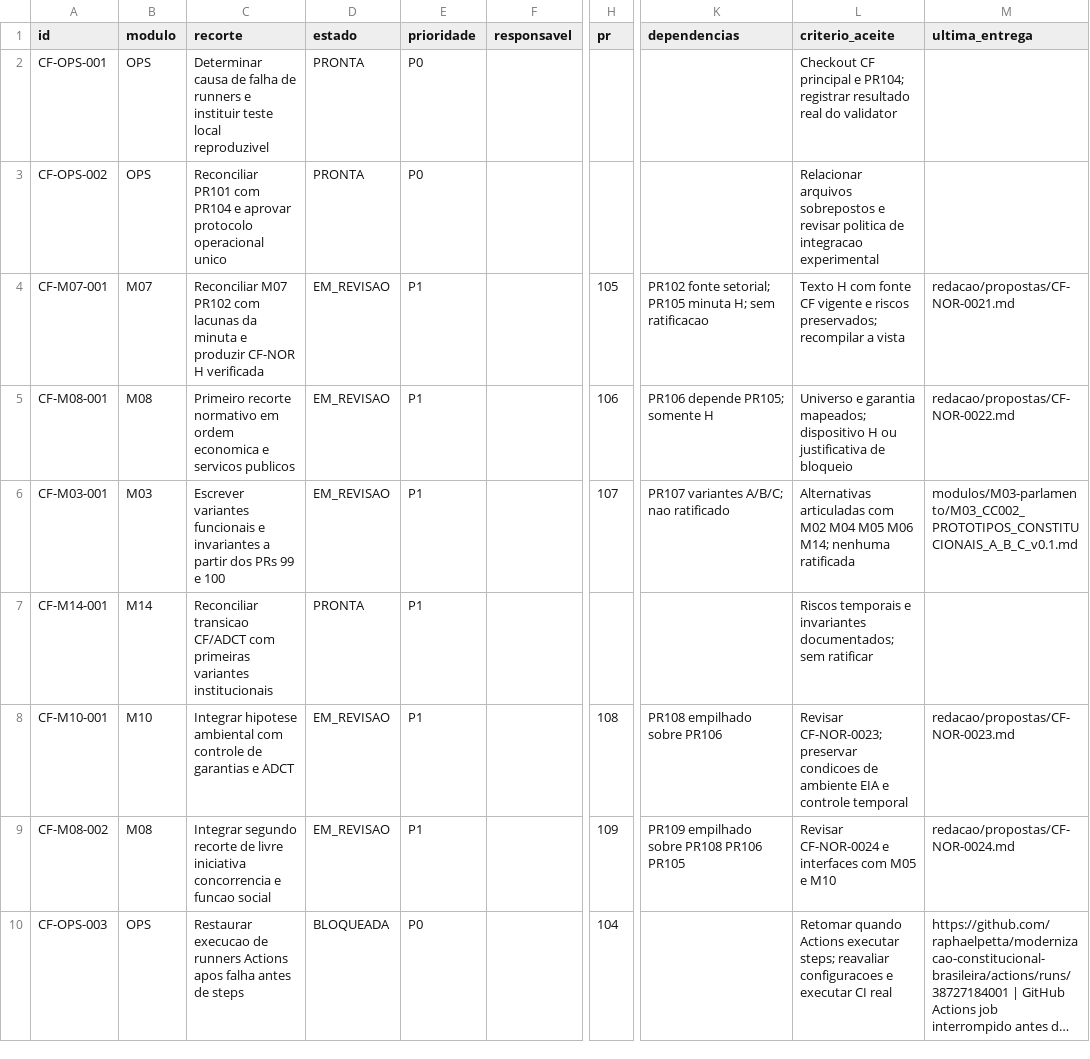
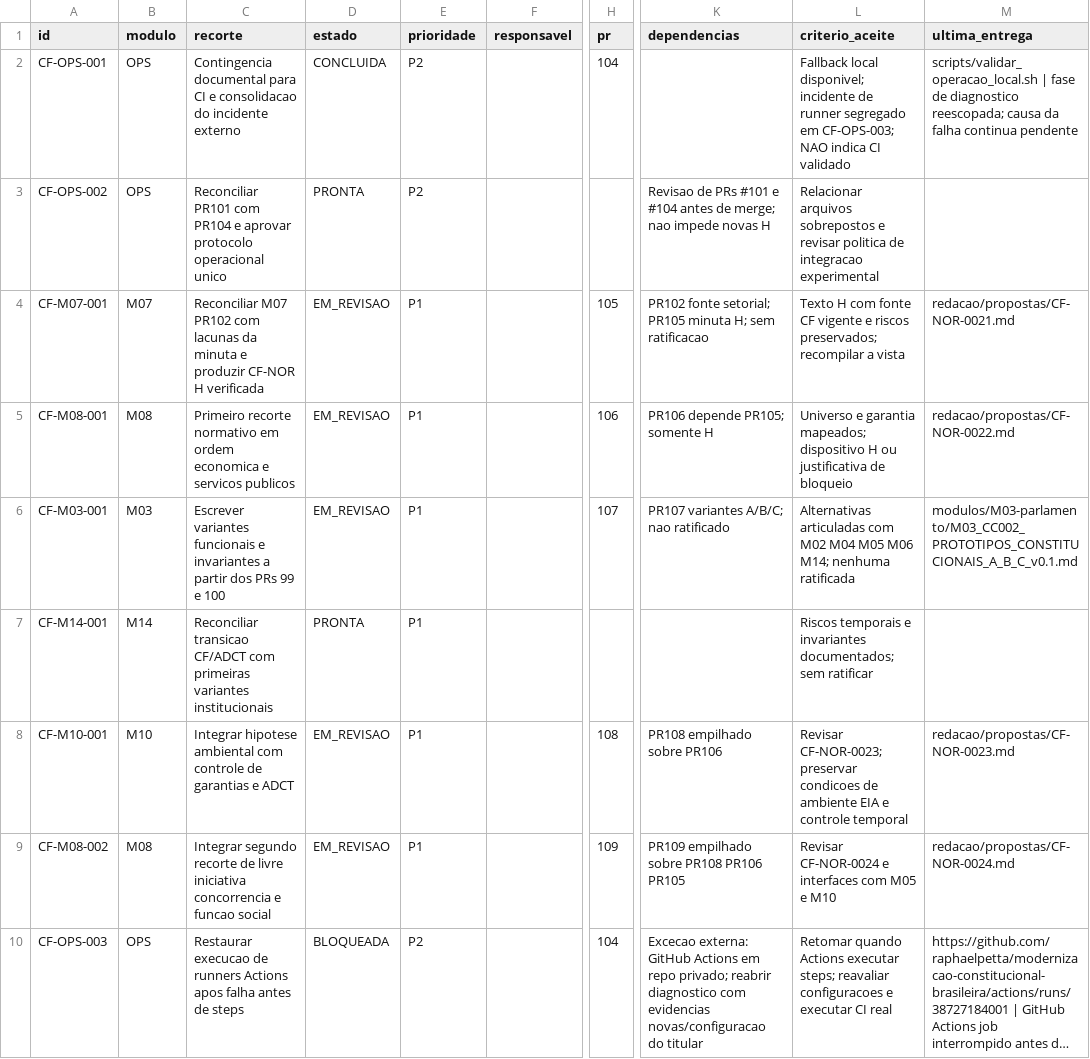
Before and after one commit to raphaelpetta/modernizacao-constitucional-brasileira, a CSV file: central/FILA_TRABALHO.csv, drawn as a sheet; only a part is shown, gaps mark what is left out; long unchanged cells end in …; the diff names each change by its address in the sheet, - before the commit and + after, or states it on an @@ line.

Commit message:
coord: encerrar repeticao da auditoria e relegar excecoes operacionais para fila P2

```diff
--- a/central/FILA_TRABALHO.csv
+++ b/central/FILA_TRABALHO.csv
-C2 (recorte): Determinar causa de falha de runners e instituir teste local reproduzivel
+C2 (recorte): Contingencia documental para CI e consolidacao do incidente externo
-D2 (estado): PRONTA
+D2 (estado): CONCLUIDA
-E2:E3 (prioridade): P0
+E2:E3 (prioridade): P2
-H2 (pr): (empty)
+H2 (pr): 104
-L2 (criterio_aceite): Checkout CF principal e PR104; registrar resultado real do validator
+L2 (criterio_aceite): Fallback local disponivel; incidente de runner segregado em CF-OPS-003; NAO indica CI validado
-M2 (ultima_entrega): (empty)
+M2 (ultima_entrega): scripts/validar_operacao_local.sh | fase de diagnostico reescopada; causa da falha continua pendente
-K3 (dependencias): (empty)
+K3 (dependencias): Revisao de PRs #101 e #104 antes de merge; nao impede novas H
-E10 (prioridade): P0
+E10 (prioridade): P2
-K10 (dependencias): (empty)
+K10 (dependencias): Excecao externa: GitHub Actions em repo privado; reabrir diagnostico com evidencias novas/configuracao do titular
```
